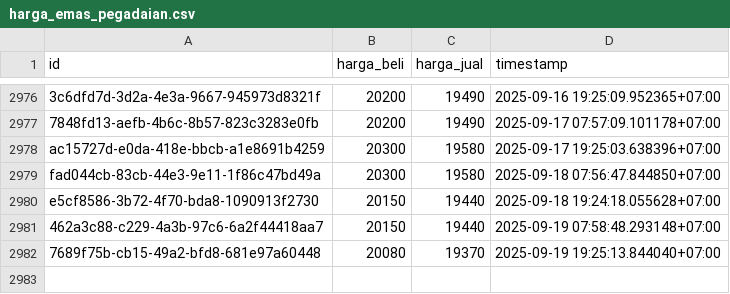
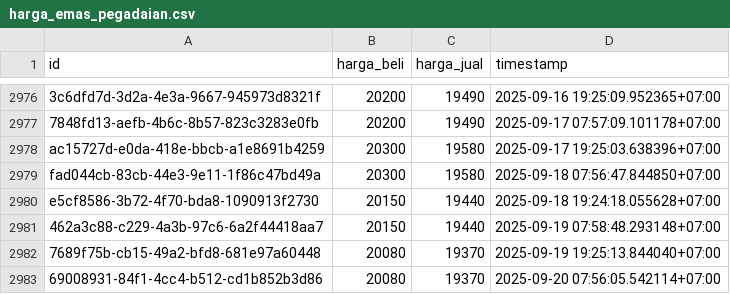
Before and after one commit to ahmadzfaiz/data, a CSV file: datasets/harga_emas_pegadaian.csv, drawn as a sheet; only a part is shown, gaps mark what is left out; the diff names each change by its address in the sheet, - before the commit and + after, or states it on an @@ line.

```diff
--- a/datasets/harga_emas_pegadaian.csv
+++ b/datasets/harga_emas_pegadaian.csv
+row 2983: 69008931-84f1-4cc4-b512-cd1b852b3d86 | 20080 | 19370 | 2025-09-20 07:56:05.542114+07:00
```
